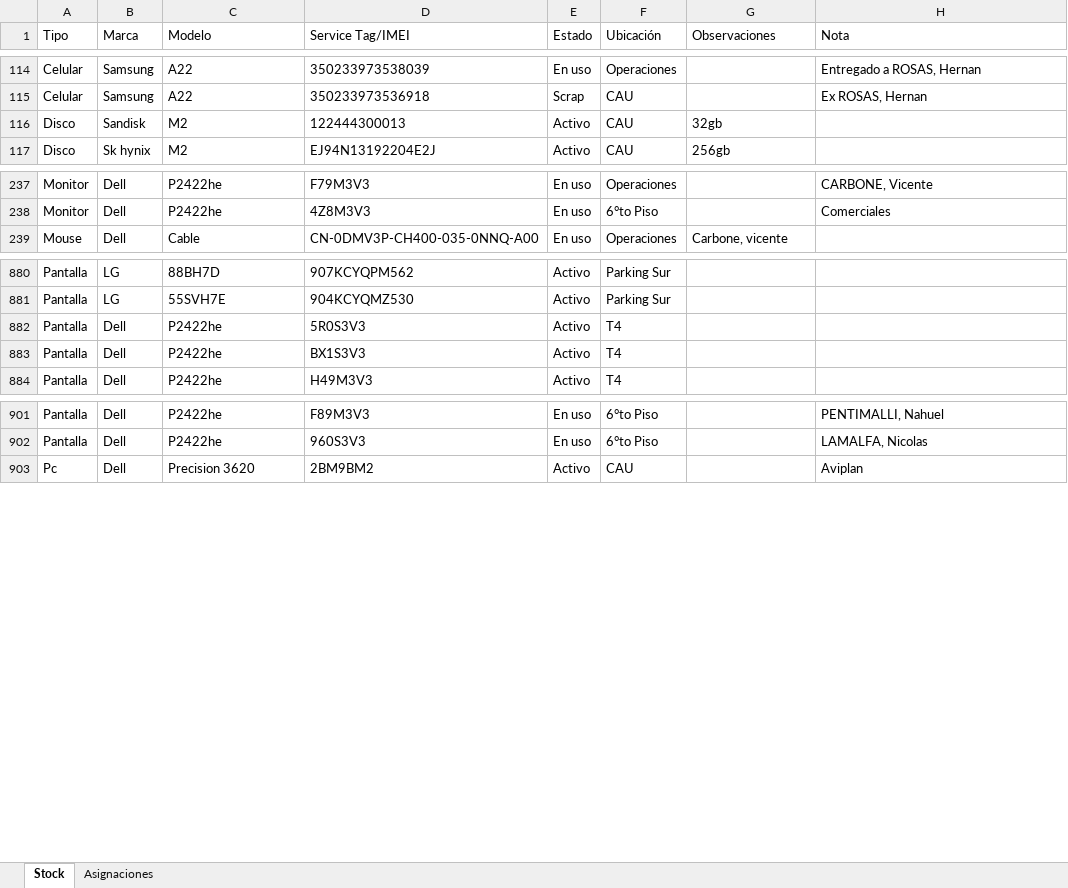
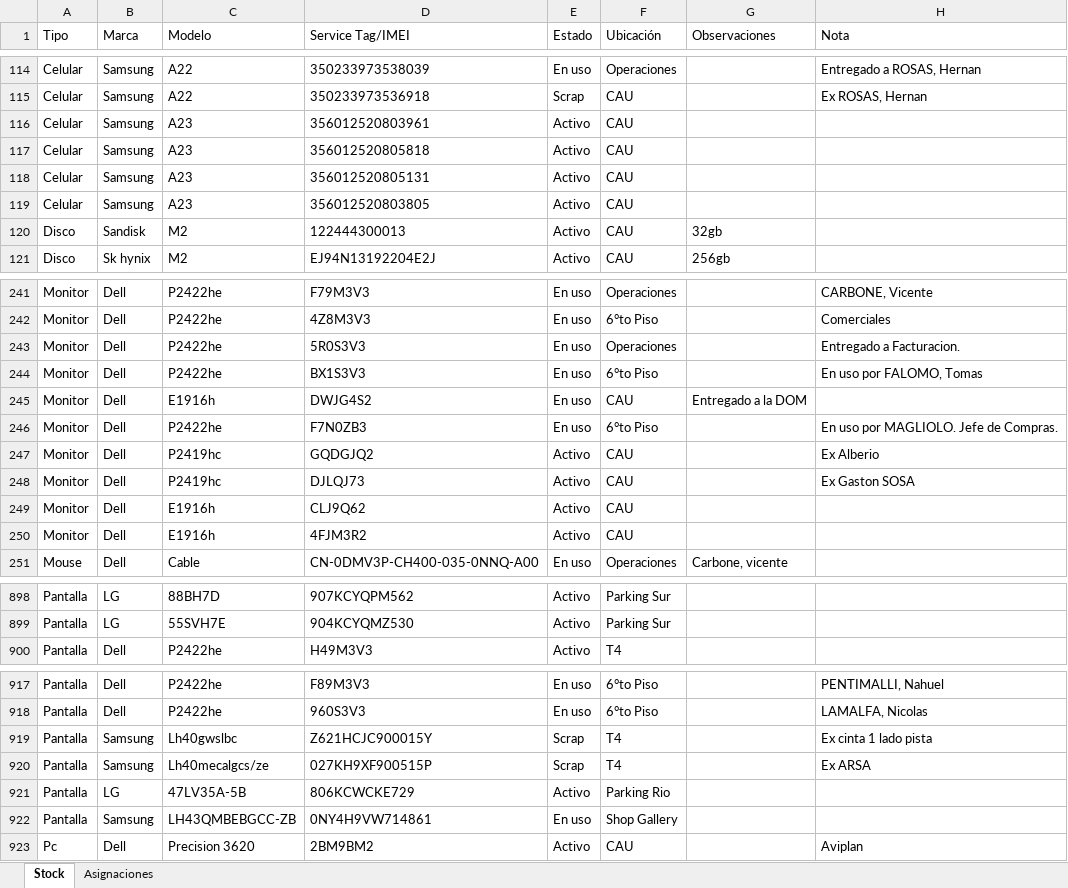
Before and after one commit to nicolasgonzalez98/inventario-aep, an Excel workbook: stockcau/static/nuevo_inventario.xlsx, sheet Stock, drawn as a sheet; only a part is shown, gaps mark what is left out; values as stored, in another font and other column widths than the file's, no borders; removed rows and columns are numbered as before the commit, all else as after; the diff covers the shown part only; the diff names each change by its address in the sheet, - before the commit and + after, or states it on an @@ line.

Commit message:
cambios

```diff
--- a/stockcau/static/nuevo_inventario.xlsx (sheet Stock)
+++ b/stockcau/static/nuevo_inventario.xlsx (sheet Stock)
+row 116: Celular | Samsung | A23 | 356012520803961 | Activo | CAU
+row 117: Celular | Samsung | A23 | 356012520805818 | Activo | CAU
+row 118: Celular | Samsung | A23 | 356012520805131 | Activo | CAU
+row 119: Celular | Samsung | A23 | 356012520803805 | Activo | CAU
+row 243: Monitor | Dell | P2422he | 5R0S3V3 | En uso | Operaciones |  | Entregado a Facturacion.
+row 244: Monitor | Dell | P2422he | BX1S3V3 | En uso | 6°to Piso |  | En uso por FALOMO, Tomas
+row 245: Monitor | Dell | E1916h | DWJG4S2 | En uso | CAU | Entregado a la DOM
+row 246: Monitor | Dell | P2422he | F7N0ZB3 | En uso | 6°to Piso |  | En uso por MAGLIOLO. Jefe de Compras.
+row 247: Monitor | Dell | P2419hc | GQDGJQ2 | Activo | CAU |  | Ex Alberio
+row 248: Monitor | Dell | P2419hc | DJLQJ73 | Activo | CAU |  | Ex Gaston SOSA
+row 249: Monitor | Dell | E1916h | CLJ9Q62 | Activo | CAU
+row 250: Monitor | Dell | E1916h | 4FJM3R2 | Activo | CAU
-row 882: Pantalla | Dell | P2422he | 5R0S3V3 | Activo | T4
-row 883: Pantalla | Dell | P2422he | BX1S3V3 | Activo | T4
+row 919: Pantalla | Samsung | Lh40gwslbc | Z621HCJC900015Y | Scrap | T4 |  | Ex cinta 1 lado pista
+row 920: Pantalla | Samsung | Lh40mecalgcs/ze | 027KH9XF900515P | Scrap | T4 |  | Ex ARSA
+row 921: Pantalla | LG | 47LV35A-5B | 806KCWCKE729 | Activo | Parking Rio
+row 922: Pantalla | Samsung | LH43QMBEBGCC-ZB | 0NY4H9VW714861 | En uso | Shop Gallery
```
Also changed, not shown: 6 added rows and 29 edited cells elsewhere in this sheet, sheet Asignaciones.
